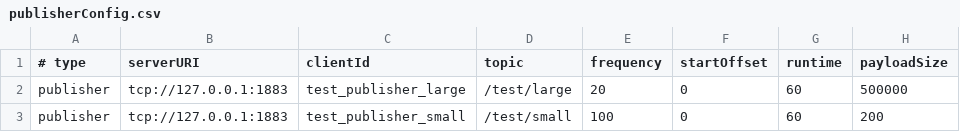
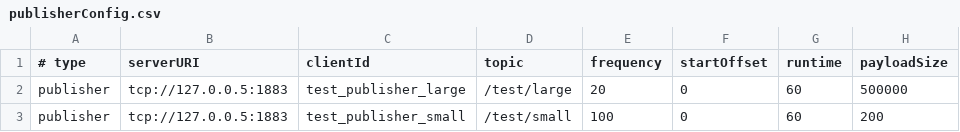
Before and after one commit to flonix8/master-thesis-experiment, a CSV file: nodes/client/mqttBenchmarkClient/src/main/resources/publisherConfig.csv, drawn as a sheet.

Commit message:
Stop cloud client from receiving broker announcements

```diff
--- a/nodes/client/mqttBenchmarkClient/src/main/resources/publisherConfig.csv
+++ b/nodes/client/mqttBenchmarkClient/src/main/resources/publisherConfig.csv
@@ -1,3 +1,3 @@
 # type ; serverURI ; clientId ; topic ; frequency ; startOffset ; runtime ; payloadSize
-publisher;tcp://127.0.0.1:1883;test_publisher_large;/test/large;20;0;60;500000
-publisher;tcp://127.0.0.1:1883;test_publisher_small;/test/small;100;0;60;200
+publisher;tcp://127.0.0.5:1883;test_publisher_large;/test/large;20;0;60;500000
+publisher;tcp://127.0.0.5:1883;test_publisher_small;/test/small;100;0;60;200
```
Also changed, not shown: 2 other files.
